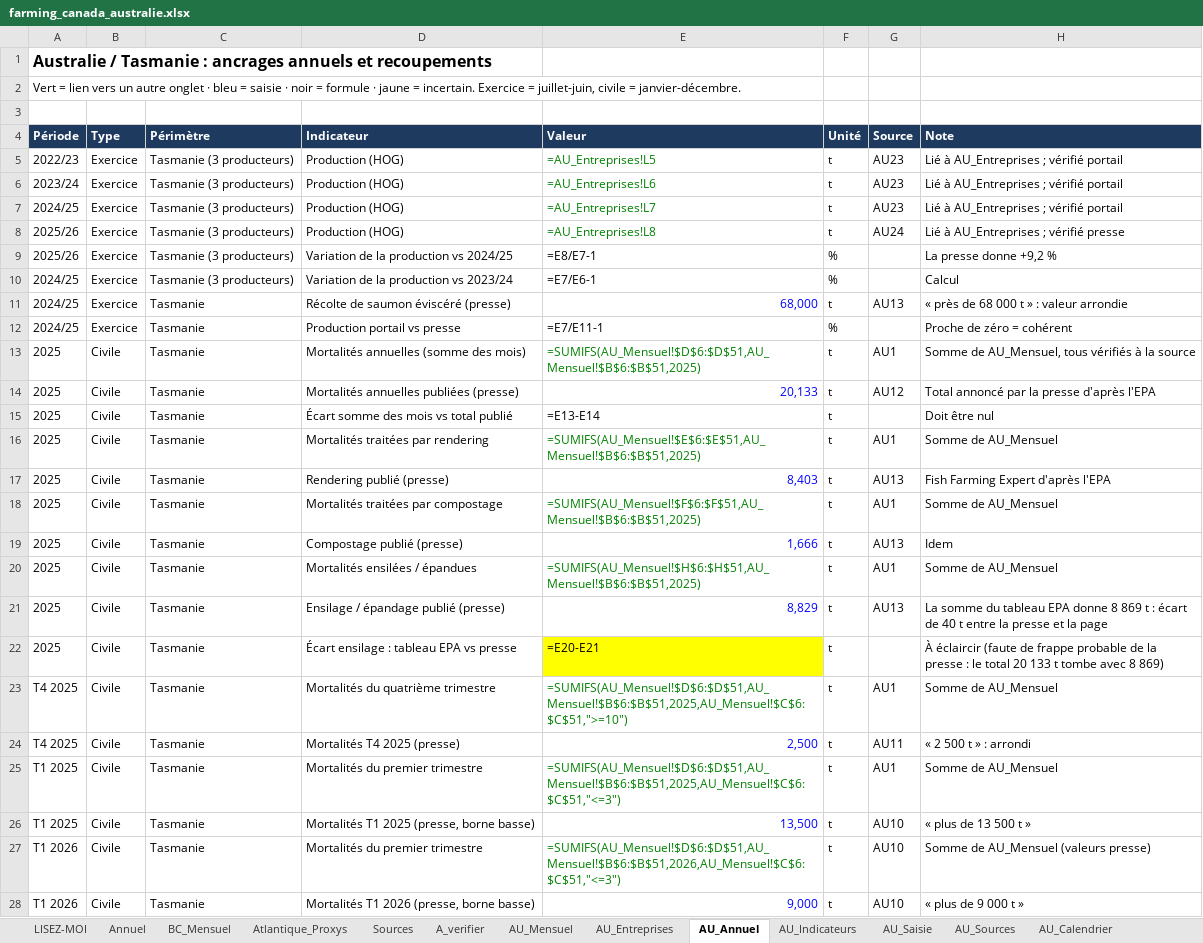
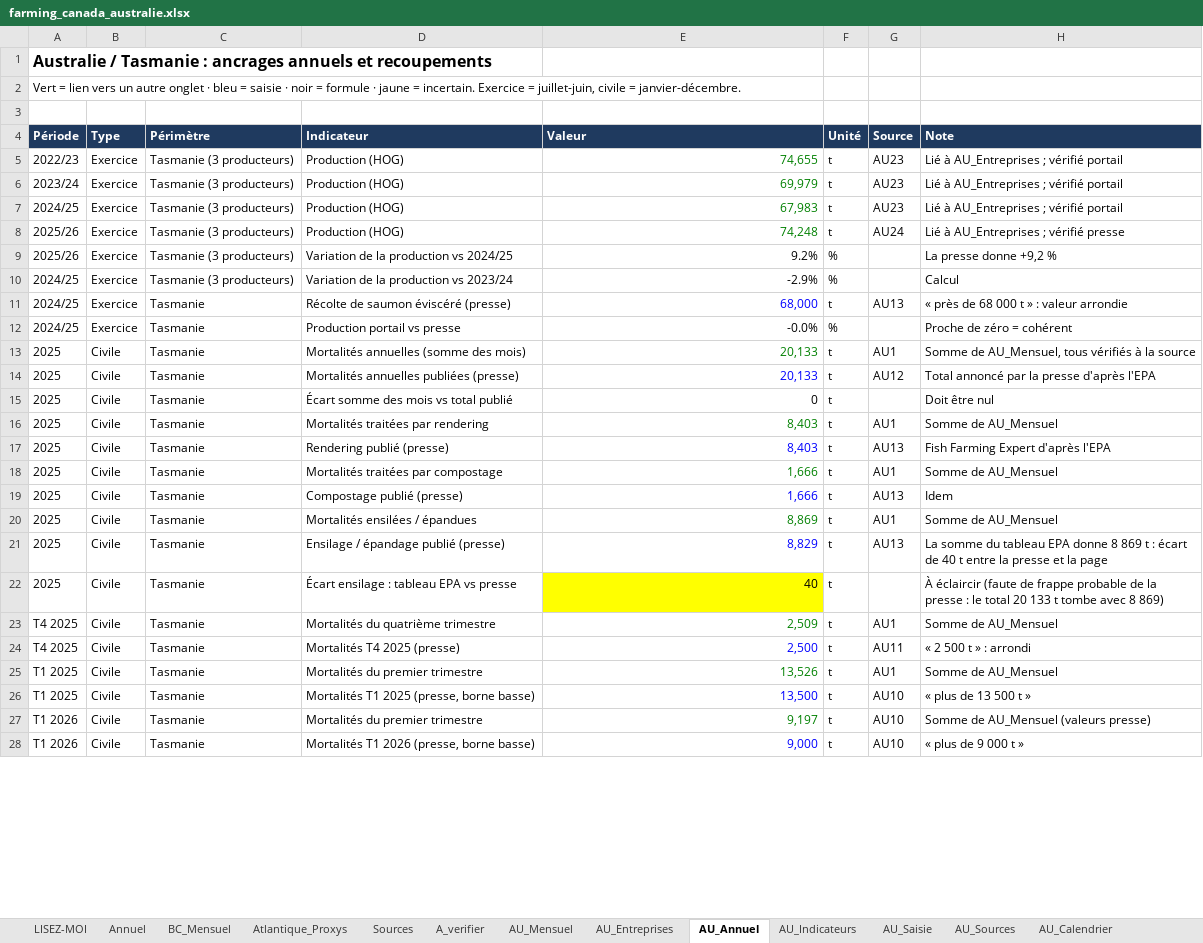
Before and after one commit to EmileviardotFO/saumon, an Excel workbook: farming/farming_canada_australie.xlsx, sheet AU_Annuel, drawn as a sheet; only a part is shown; values as stored, in another font and other column widths than the file's, no borders; formulas without a stored value are shown as written; the diff covers the shown part only; the diff names each change by its address in the sheet, - before the commit and + after, or states it on an @@ line.

```diff
--- a/farming/farming_canada_australie.xlsx (sheet AU_Annuel)
+++ b/farming/farming_canada_australie.xlsx (sheet AU_Annuel)
-E5 (Valeur): =AU_Entreprises!L5
+E5 (Valeur): 74,655
-E6 (Valeur): =AU_Entreprises!L6
+E6 (Valeur): 69,979
-E7 (Valeur): =AU_Entreprises!L7
+E7 (Valeur): 67,983
-E8 (Valeur): =AU_Entreprises!L8
+E8 (Valeur): 74,248
-E9 (Valeur): =E8/E7-1
+E9 (Valeur): 9.2%
-E10 (Valeur): =E7/E6-1
+E10 (Valeur): -2.9%
-E12 (Valeur): =E7/E11-1
+E12 (Valeur): -0.0%
-E13 (Valeur): =SUMIFS(AU_Mensuel!$D$6:$D$51,AU_Mensuel!$B$6:$B$51,2025)
+E13 (Valeur): 20,133
-E15 (Valeur): =E13-E14
+E15 (Valeur): 0
-E16 (Valeur): =SUMIFS(AU_Mensuel!$E$6:$E$51,AU_Mensuel!$B$6:$B$51,2025)
+E16 (Valeur): 8,403
-E18 (Valeur): =SUMIFS(AU_Mensuel!$F$6:$F$51,AU_Mensuel!$B$6:$B$51,2025)
+E18 (Valeur): 1,666
-E20 (Valeur): =SUMIFS(AU_Mensuel!$H$6:$H$51,AU_Mensuel!$B$6:$B$51,2025)
+E20 (Valeur): 8,869
-E22 (Valeur): =E20-E21
+E22 (Valeur): 40
-E23 (Valeur): =SUMIFS(AU_Mensuel!$D$6:$D$51,AU_Mensuel!$B$6:$B$51,2025,AU_Mensuel!$C$6:$C$51,">=10")
+E23 (Valeur): 2,509
-E25 (Valeur): =SUMIFS(AU_Mensuel!$D$6:$D$51,AU_Mensuel!$B$6:$B$51,2025,AU_Mensuel!$C$6:$C$51,"<=3")
+E25 (Valeur): 13,526
-E27 (Valeur): =SUMIFS(AU_Mensuel!$D$6:$D$51,AU_Mensuel!$B$6:$B$51,2026,AU_Mensuel!$C$6:$C$51,"<=3")
+E27 (Valeur): 9,197
```
Also changed, not shown: 10 edited cells elsewhere in this sheet, sheet AU_Mensuel, sheet BC_Mensuel, sheet AU_Entreprises, sheet Annuel, sheet AU_Calendrier, sheet A_verifier, charts or pictures, 33 other files.
